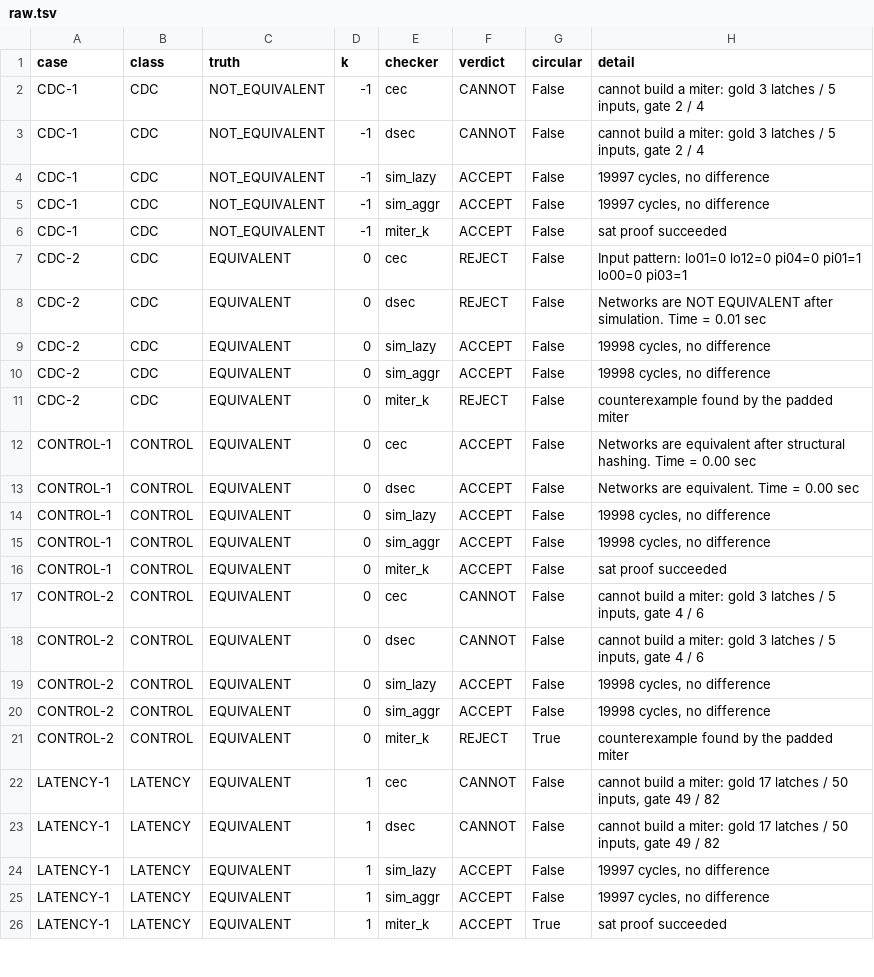
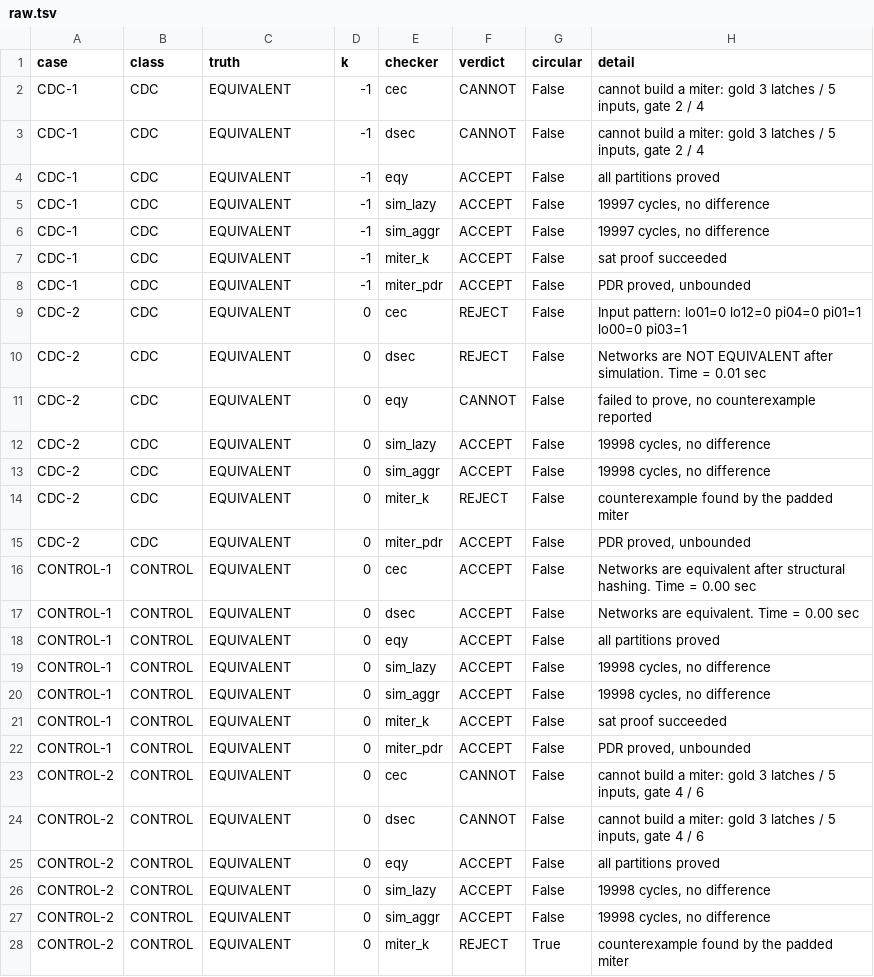
Before and after one commit to nilaymastaadmi/nebula-slacksmith, a TSV file: experiments/slackbench/results/raw.tsv, drawn as a sheet; only a part is shown; the shorter side is filled out with more unchanged rows; the diff covers the shown part only.

Commit message:
SlackBench with EQY and PDR, and the report section it was missing. Two harness bugs of mine fixed first, both bugs rather than findings: the EQY config used an option EQY does not have, and the PDR run rejected even a trivially equivalent pair because a proof engine starts from an arbitrary state and nothing in the miter forced a reset, now fixed with an initialised boot counter holding reset low for two cycles. The finding this produced: both of our miter's false alarms were an induction artifact, not a disagreement. Temporal induction quantifies over all states including unreachable ones, so a one-hot register it can start at 011 and a synchronizer it can start inconsistent both yield counterexamples no execution reaches; PDR computes reachability and both false alarms disappear, CDC-2 and CONTROL-2 proving unbounded. PDR is right on 7 of 8 and wrong on none, at the cost of one timeout, so the engine that never lies is the one that sometimes refuses. This is the same prove-fails-pdr-closes split experiments/fsm_reencode measured a month earlier and we had not carried forward into the gate. EQY is also never wrong: it proves 3 and declines 5, including the one-hot re-encoding that cec and dsec cannot express and our induction miter rejects. Prediction 2 is now scored properly and is WRONG, since EQY declines both STIMULUS cases rather than refuting one, so the tally is 5 of 6 and the earlier correct-with-a-substitution reading is superseded; a prediction set with a miss in it is better evidence than six of six. Report gains section 7.4 with the confusion matrix and the four findings, held at 11.99 pages against the 10 to 12 cap by compressing section 7.1's batch-2 narrative, folding section 6.2's mutant table into prose, and moving the transfer study's per-design detail to a signpost, all of it preserved in the experiment notes

```diff
--- a/experiments/slackbench/results/raw.tsv
+++ b/experiments/slackbench/results/raw.tsv
@@ -1,9 +1,12 @@
 case	class	truth	k	checker	verdict	circular	detail
-CDC-1	CDC	NOT_EQUIVALENT	-1	cec	CANNOT	False	cannot build a miter: gold 3 latches / 5 inputs, gate 2 / 4
-CDC-1	CDC	NOT_EQUIVALENT	-1	dsec	CANNOT	False	cannot build a miter: gold 3 latches / 5 inputs, gate 2 / 4
-CDC-1	CDC	NOT_EQUIVALENT	-1	sim_lazy	ACCEPT	False	19997 cycles, no difference
-CDC-1	CDC	NOT_EQUIVALENT	-1	sim_aggr	ACCEPT	False	19997 cycles, no difference
-CDC-1	CDC	NOT_EQUIVALENT	-1	miter_k	ACCEPT	False	sat proof succeeded
+CDC-1	CDC	EQUIVALENT	-1	cec	CANNOT	False	cannot build a miter: gold 3 latches / 5 inputs, gate 2 / 4
+CDC-1	CDC	EQUIVALENT	-1	dsec	CANNOT	False	cannot build a miter: gold 3 latches / 5 inputs, gate 2 / 4
+CDC-1	CDC	EQUIVALENT	-1	eqy	ACCEPT	False	all partitions proved
+CDC-1	CDC	EQUIVALENT	-1	sim_lazy	ACCEPT	False	19997 cycles, no difference
+CDC-1	CDC	EQUIVALENT	-1	sim_aggr	ACCEPT	False	19997 cycles, no difference
+CDC-1	CDC	EQUIVALENT	-1	miter_k	ACCEPT	False	sat proof succeeded
+CDC-1	CDC	EQUIVALENT	-1	miter_pdr	ACCEPT	False	PDR proved, unbounded
 CDC-2	CDC	EQUIVALENT	0	cec	REJECT	False	Input pattern:  lo01=0 lo12=0 pi04=0 pi01=1 lo00=0 pi03=1
 CDC-2	CDC	EQUIVALENT	0	dsec	REJECT	False	Networks are NOT EQUIVALENT after simulation.   Time =     0.01 sec
+CDC-2	CDC	EQUIVALENT	0	eqy	CANNOT	False	failed to prove, no counterexample reported
 CDC-2	CDC	EQUIVALENT	0	sim_lazy	ACCEPT	False	19998 cycles, no difference
@@ -11,4 +14,6 @@ CDC-2	CDC	EQUIVALENT	0	sim_aggr	ACCEPT	False	19998 cycles, no difference
 CDC-2	CDC	EQUIVALENT	0	miter_k	REJECT	False	counterexample found by the padded miter
+CDC-2	CDC	EQUIVALENT	0	miter_pdr	ACCEPT	False	PDR proved, unbounded
 CONTROL-1	CONTROL	EQUIVALENT	0	cec	ACCEPT	False	Networks are equivalent after structural hashing.  Time =     0.00 sec
 CONTROL-1	CONTROL	EQUIVALENT	0	dsec	ACCEPT	False	Networks are equivalent.  Time =     0.00 sec
+CONTROL-1	CONTROL	EQUIVALENT	0	eqy	ACCEPT	False	all partitions proved
 CONTROL-1	CONTROL	EQUIVALENT	0	sim_lazy	ACCEPT	False	19998 cycles, no difference
@@ -16,4 +21,6 @@ CONTROL-1	CONTROL	EQUIVALENT	0	sim_aggr	ACCEPT	False	19998 cycles, no difference
 CONTROL-1	CONTROL	EQUIVALENT	0	miter_k	ACCEPT	False	sat proof succeeded
+CONTROL-1	CONTROL	EQUIVALENT	0	miter_pdr	ACCEPT	False	PDR proved, unbounded
 CONTROL-2	CONTROL	EQUIVALENT	0	cec	CANNOT	False	cannot build a miter: gold 3 latches / 5 inputs, gate 4 / 6
 CONTROL-2	CONTROL	EQUIVALENT	0	dsec	CANNOT	False	cannot build a miter: gold 3 latches / 5 inputs, gate 4 / 6
+CONTROL-2	CONTROL	EQUIVALENT	0	eqy	ACCEPT	False	all partitions proved
 CONTROL-2	CONTROL	EQUIVALENT	0	sim_lazy	ACCEPT	False	19998 cycles, no difference
```
Also changed, not shown: 9 added rows and 1 edited cell elsewhere in this file, 5 other files.
